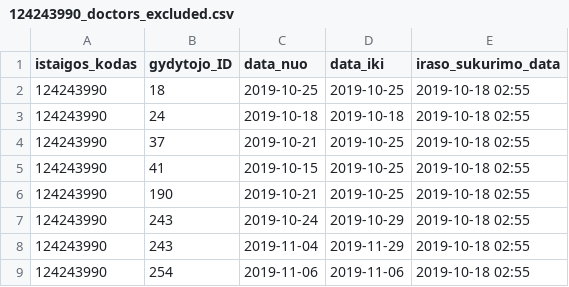
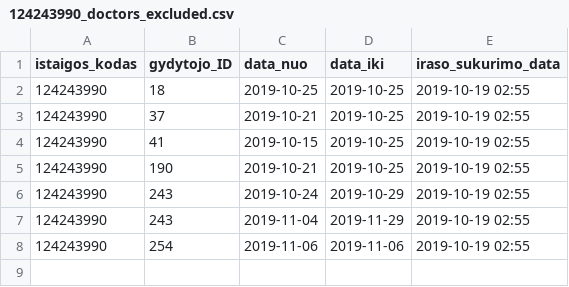
Before and after one commit to vilnius/naujininku-poliklinika, a CSV file: 124243990_doctors_excluded.csv, drawn as a sheet.

```diff
--- a/124243990_doctors_excluded.csv
+++ b/124243990_doctors_excluded.csv
@@ -1,9 +1,8 @@
 istaigos_kodas;gydytojo_ID;data_nuo;data_iki;iraso_sukurimo_data
-124243990;18;2019-10-25;2019-10-25;2019-10-18 02:55
-124243990;24;2019-10-18;2019-10-18;2019-10-18 02:55
-124243990;37;2019-10-21;2019-10-25;2019-10-18 02:55
-124243990;41;2019-10-15;2019-10-25;2019-10-18 02:55
-124243990;190;2019-10-21;2019-10-25;2019-10-18 02:55
-124243990;243;2019-10-24;2019-10-29;2019-10-18 02:55
-124243990;243;2019-11-04;2019-11-29;2019-10-18 02:55
-124243990;254;2019-11-06;2019-11-06;2019-10-18 02:55
+124243990;18;2019-10-25;2019-10-25;2019-10-19 02:55
+124243990;37;2019-10-21;2019-10-25;2019-10-19 02:55
+124243990;41;2019-10-15;2019-10-25;2019-10-19 02:55
+124243990;190;2019-10-21;2019-10-25;2019-10-19 02:55
+124243990;243;2019-10-24;2019-10-29;2019-10-19 02:55
+124243990;243;2019-11-04;2019-11-29;2019-10-19 02:55
+124243990;254;2019-11-06;2019-11-06;2019-10-19 02:55
```
Also changed, not shown: 124243990_family_doctors_list.csv, 124243990_free_registrations.csv.
